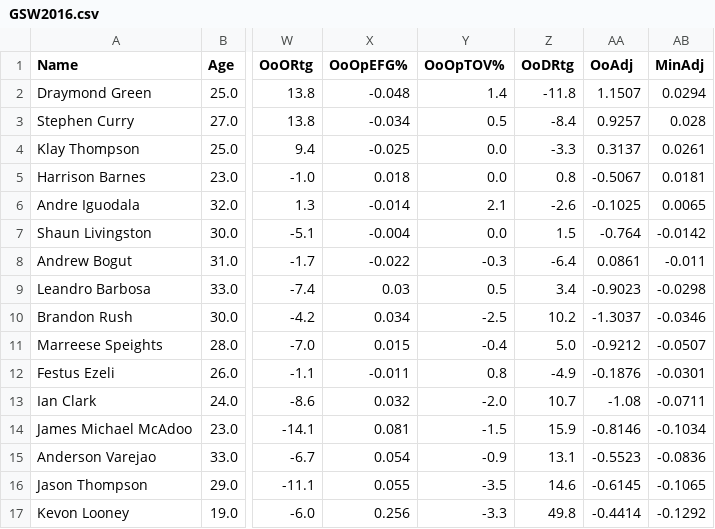
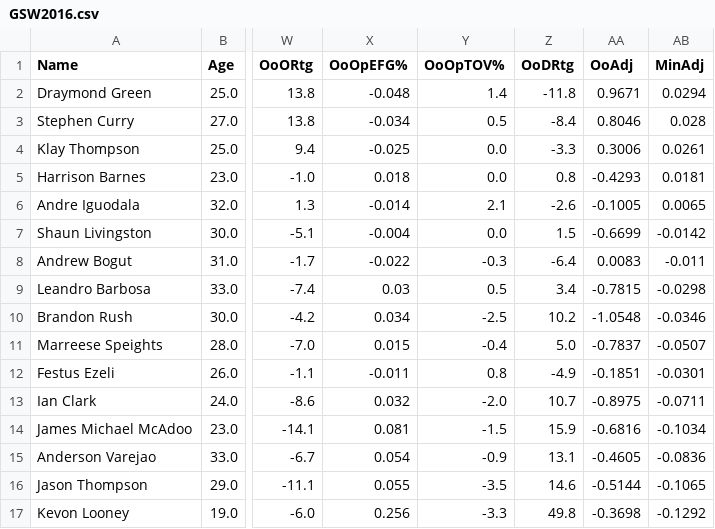
Before and after one commit to armaank1999/bball-stats, a CSV file: GSW2016.csv, drawn as a sheet; only a part is shown, gaps mark what is left out; the diff names each change by its address in the sheet, - before the commit and + after, or states it on an @@ line.

```diff
--- a/GSW2016.csv
+++ b/GSW2016.csv
-AA2 (OoAdj): 1.1507
+AA2 (OoAdj): 0.9671
-AA3 (OoAdj): 0.9257
+AA3 (OoAdj): 0.8046
-AA4 (OoAdj): 0.3137
+AA4 (OoAdj): 0.3006
-AA5 (OoAdj): -0.5067
+AA5 (OoAdj): -0.4293
-AA6 (OoAdj): -0.1025
+AA6 (OoAdj): -0.1005
-AA7 (OoAdj): -0.764
+AA7 (OoAdj): -0.6699
-AA8 (OoAdj): 0.0861
+AA8 (OoAdj): 0.0083
-AA9 (OoAdj): -0.9023
+AA9 (OoAdj): -0.7815
-AA10 (OoAdj): -1.3037
+AA10 (OoAdj): -1.0548
-AA11 (OoAdj): -0.9212
+AA11 (OoAdj): -0.7837
-AA12 (OoAdj): -0.1876
+AA12 (OoAdj): -0.1851
-AA13 (OoAdj): -1.08
+AA13 (OoAdj): -0.8975
-AA14 (OoAdj): -0.8146
+AA14 (OoAdj): -0.6816
-AA15 (OoAdj): -0.5523
+AA15 (OoAdj): -0.4605
-AA16 (OoAdj): -0.6145
+AA16 (OoAdj): -0.5144
-AA17 (OoAdj): -0.4414
+AA17 (OoAdj): -0.3698
```
Also changed, not shown: 4 other files.
